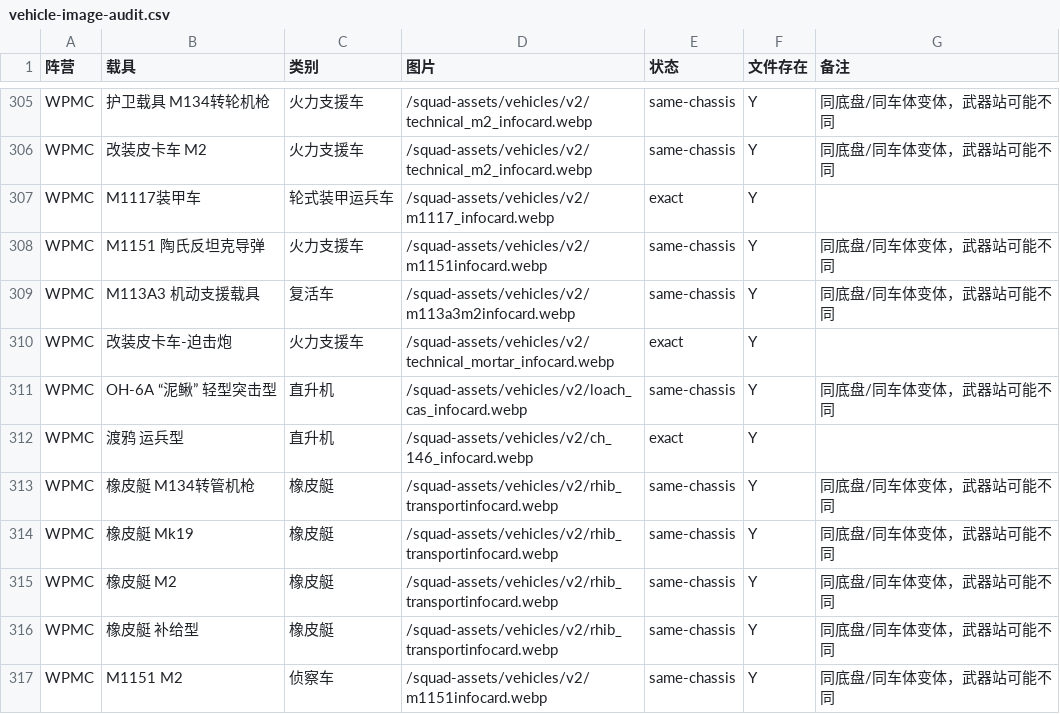
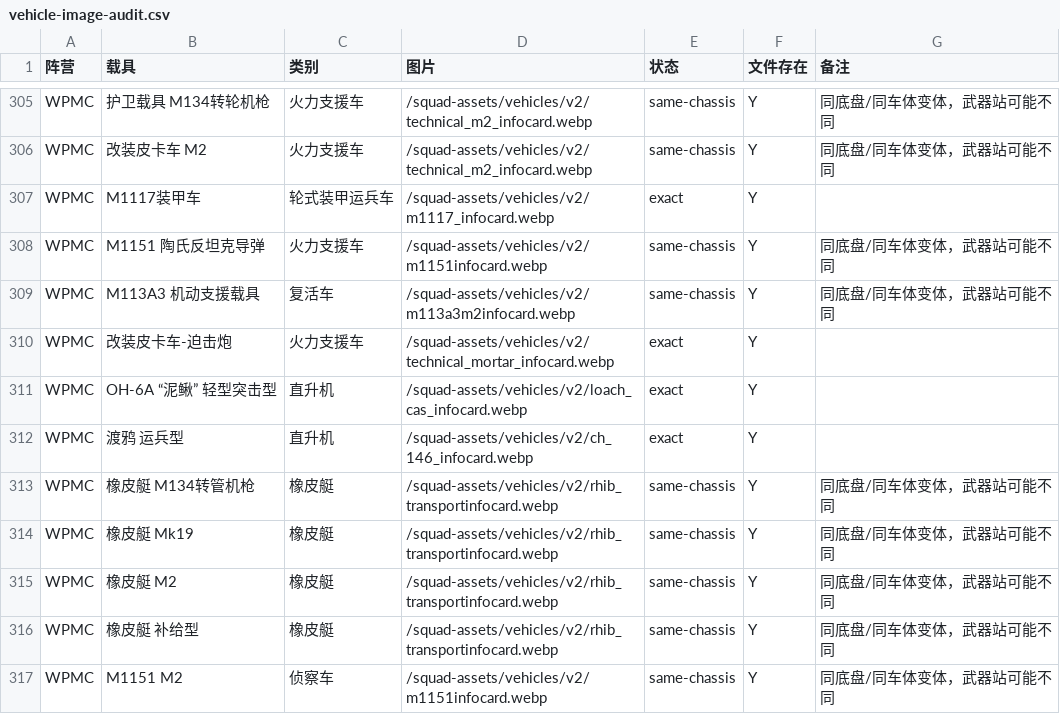
Before and after one commit to wilkinsddvd/FLASH-Game-Community, a CSV file: docs/vehicle-image-audit.csv, drawn as a sheet; only a part is shown, gaps mark what is left out; the diff covers the shown part only.

```diff
--- a/docs/vehicle-image-audit.csv
+++ b/docs/vehicle-image-audit.csv
@@ -310,3 +310,3 @@
 "WPMC","改装皮卡车-迫击炮","火力支援车","/squad-assets/vehicles/v2/technical_mortar_infocard.webp","exact","Y",""
-"WPMC","OH-6A “泥鳅” 轻型突击型","直升机","/squad-assets/vehicles/v2/loach_cas_infocard.webp","same-chassis","Y","同底盘/同车体变体，武器站可能不同"
+"WPMC","OH-6A “泥鳅” 轻型突击型","直升机","/squad-assets/vehicles/v2/loach_cas_infocard.webp","exact","Y",""
 "WPMC","渡鸦 运兵型","直升机","/squad-assets/vehicles/v2/ch_146_infocard.webp","exact","Y",""
```
Also changed, not shown: 36 edited cells elsewhere in this file, 13 other files.
